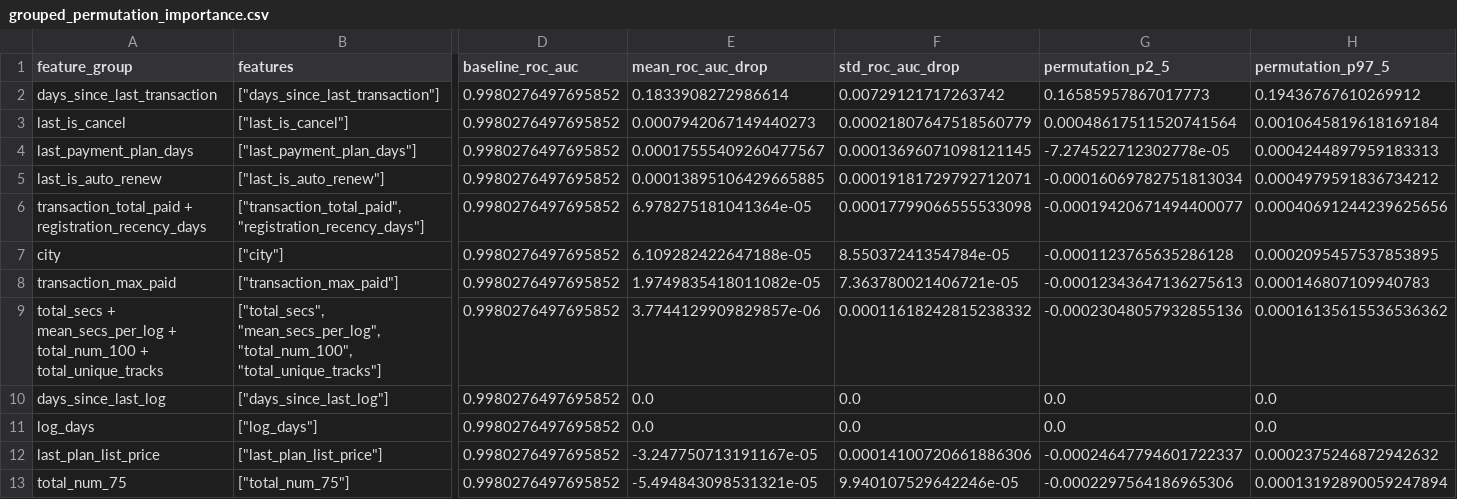
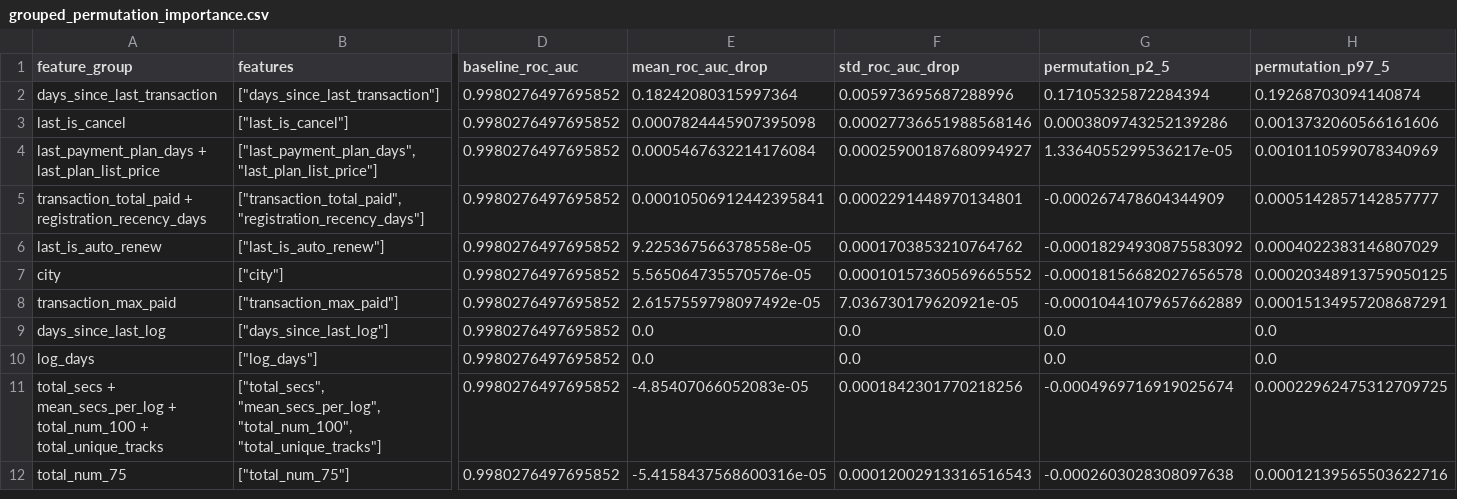
Before and after one commit to Lifewitdata/kkbox-subscription-analytics, a CSV file: results/churn/grouped_permutation_importance.csv, drawn as a sheet; only a part is shown, gaps mark what is left out; removed rows and columns are numbered as before the commit, all else as after; rows hold the shown columns only; the diff covers the shown part only; the diff names each change by its address in the sheet, - before the commit and + after, or states it on an @@ line.

```diff
--- a/results/churn/grouped_permutation_importance.csv
+++ b/results/churn/grouped_permutation_importance.csv
-E2 (mean_roc_auc_drop): 0.1833908272986614
+E2 (mean_roc_auc_drop): 0.18242080315997364
-F2 (std_roc_auc_drop): 0.00729121717263742
+F2 (std_roc_auc_drop): 0.005973695687288996
-G2 (permutation_p2_5): 0.16585957867017773
+G2 (permutation_p2_5): 0.17105325872284394
-H2 (permutation_p97_5): 0.19436767610269912
+H2 (permutation_p97_5): 0.19268703094140874
-E3 (mean_roc_auc_drop): 0.0007942067149440273
+E3 (mean_roc_auc_drop): 0.0007824445907395098
-F3 (std_roc_auc_drop): 0.00021807647518560779
+F3 (std_roc_auc_drop): 0.00027736651988568146
-G3 (permutation_p2_5): 0.00048617511520741564
+G3 (permutation_p2_5): 0.0003809743252139286
-H3 (permutation_p97_5): 0.0010645819618169184
+H3 (permutation_p97_5): 0.0013732060566161606
-row 4: last_payment_plan_days | ["last_payment_plan_days"] | 0.9980276497695852 | 0.00017555409260477567 | 0.00013696071098121145 | -7.274522712302778e-05 | 0.0004244897959183313
-row 5: last_is_auto_renew | ["last_is_auto_renew"] | 0.9980276497695852 | 0.00013895106429665885 | 0.00019181729792712071 | -0.00016069782751813034 | 0.0004979591836734212
+row 4: last_payment_plan_days + last_plan_list_price | ["last_payment_plan_days", "last_plan_list_price"] | 0.9980276497695852 | 0.0005467632214176084 | 0.00025900187680994927 | 1.3364055299536217e-05 | 0.0010110599078340969
-E5 (mean_roc_auc_drop): 6.978275181041364e-05
+E5 (mean_roc_auc_drop): 0.00010506912442395841
-F5 (std_roc_auc_drop): 0.00017799066555533098
+F5 (std_roc_auc_drop): 0.0002291448970134801
-G5 (permutation_p2_5): -0.00019420671494400077
+G5 (permutation_p2_5): -0.000267478604344909
-H5 (permutation_p97_5): 0.00040691244239625656
+H5 (permutation_p97_5): 0.0005142857142857777
+row 6: last_is_auto_renew | ["last_is_auto_renew"] | 0.9980276497695852 | 9.225367566378558e-05 | 0.0001703853210764762 | -0.00018294930875583092 | 0.0004022383146807029
-E7 (mean_roc_auc_drop): 6.109282422647188e-05
+E7 (mean_roc_auc_drop): 5.565064735570576e-05
-F7 (std_roc_auc_drop): 8.55037241354784e-05
+F7 (std_roc_auc_drop): 0.00010157360569665552
-G7 (permutation_p2_5): -0.0001123765635286128
+G7 (permutation_p2_5): -0.00018156682027656578
-H7 (permutation_p97_5): 0.0002095457537853895
+H7 (permutation_p97_5): 0.00020348913759050125
-E8 (mean_roc_auc_drop): 1.9749835418011082e-05
+E8 (mean_roc_auc_drop): 2.6157559798097492e-05
-F8 (std_roc_auc_drop): 7.363780021406721e-05
+F8 (std_roc_auc_drop): 7.036730179620921e-05
-G8 (permutation_p2_5): -0.00012343647136275613
+G8 (permutation_p2_5): -0.00010441079657662889
-H8 (permutation_p97_5): 0.000146807109940783
+H8 (permutation_p97_5): 0.00015134957208687291
-row 9: total_secs + mean_secs_per_log + total_num_100 + total_unique_tracks | ["total_secs", "mean_secs_per_log", "total_num_100", "total_unique_tracks"] | 0.9980276497695852 | 3.7744129909829857e-06 | 0.00011618242815238332 | -0.00023048057932855136 | 0.00016135615536536362
-row 12: last_plan_list_price | ["last_plan_list_price"] | 0.9980276497695852 | -3.247750713191167e-05 | 0.00014100720661886306 | -0.00024647794601722337 | 0.0002375246872942632
+row 11: total_secs + mean_secs_per_log + total_num_100 + total_unique_tracks | ["total_secs", "mean_secs_per_log", "total_num_100", "total_unique_tracks"] | 0.9980276497695852 | -4.85407066052083e-05 | 0.0001842301770218256 | -0.0004969716919025674 | 0.00022962475312709725
-E12 (mean_roc_auc_drop): -5.494843098531321e-05
+E12 (mean_roc_auc_drop): -5.4158437568600316e-05
-F12 (std_roc_auc_drop): 9.940107529642246e-05
+F12 (std_roc_auc_drop): 0.00012002913316516543
-G12 (permutation_p2_5): -0.0002297564186965306
+G12 (permutation_p2_5): -0.0002603028308097638
-H12 (permutation_p97_5): 0.00013192890059247894
+H12 (permutation_p97_5): 0.00012139565503622716
```
Also changed, not shown: 1 added row, 1 removed row and 28 edited cells elsewhere in this file, results/ltv/out_of_time_24m_by_fold_channel.csv, 3 other files.
